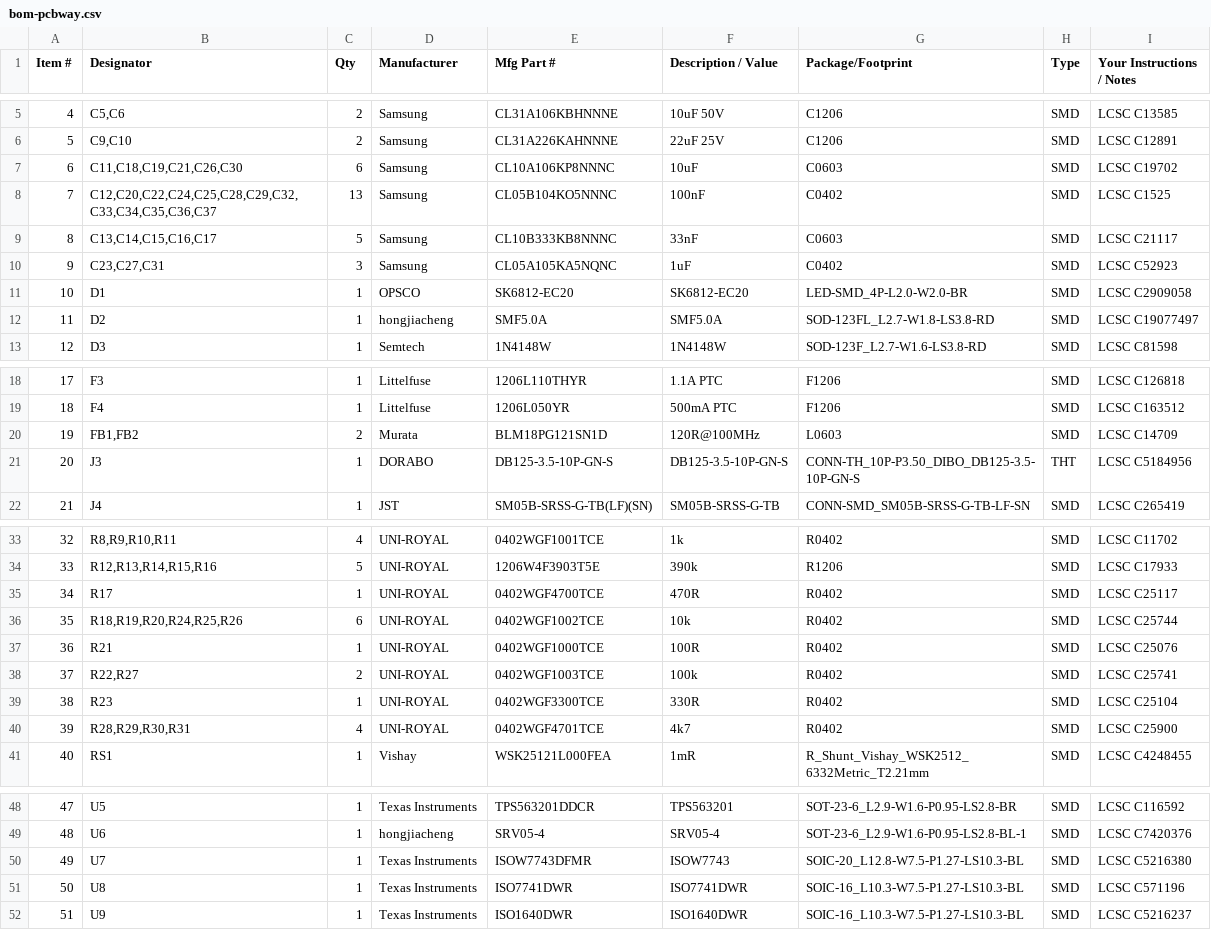
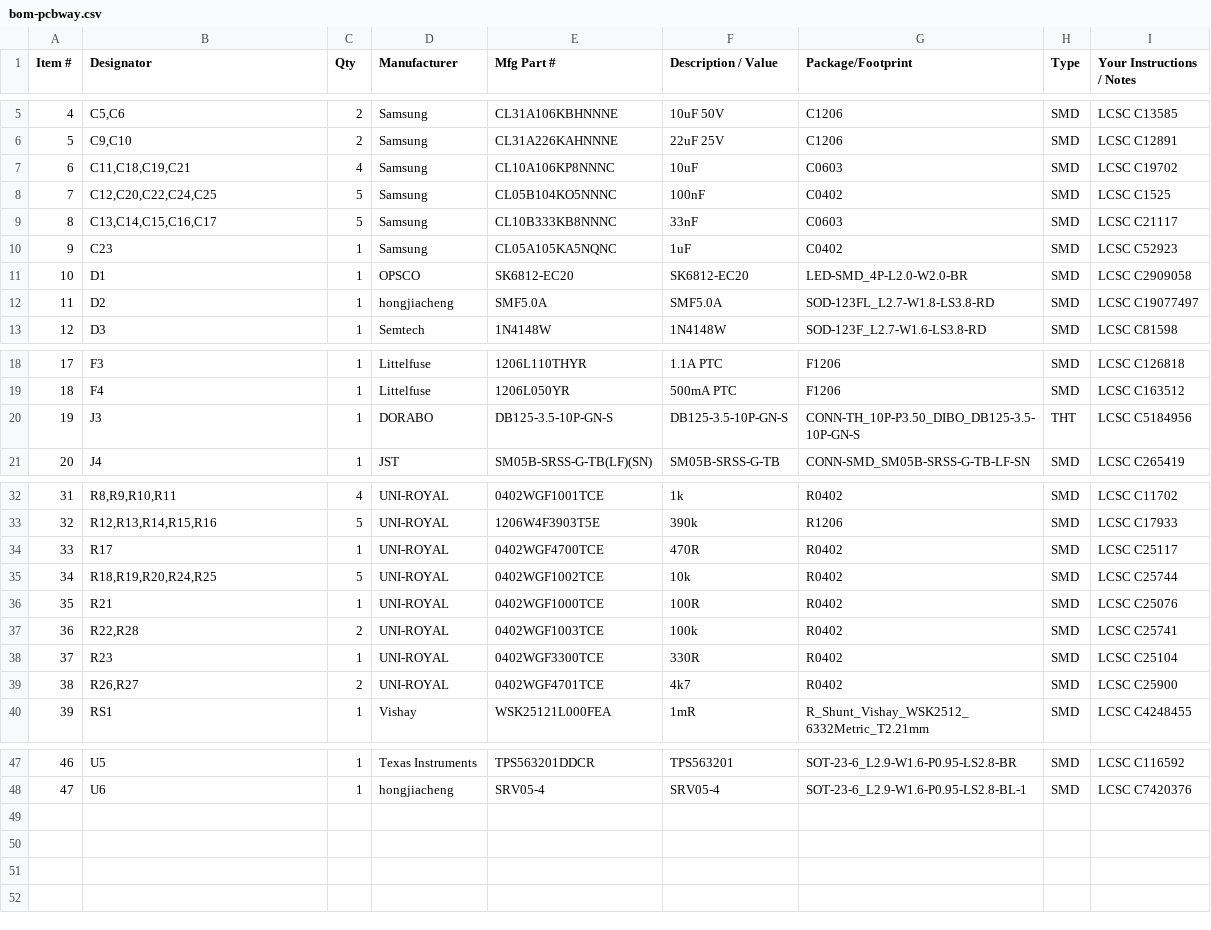
Before and after one commit to nakomis/smart-switch, a CSV file: pcb/out/petro/bom-pcbway.csv, drawn as a sheet; only a part is shown, gaps mark what is left out; removed rows and columns are numbered as before the commit, all else as after; the diff names each change by its address in the sheet, - before the commit and + after, or states it on an @@ line.

```diff
--- a/pcb/out/petro/bom-pcbway.csv
+++ b/pcb/out/petro/bom-pcbway.csv
-B7 (Designator): C11,C18,C19,C21,C26,C30
+B7 (Designator): C11,C18,C19,C21
-C7 (Qty): 6
+C7 (Qty): 4
-B8 (Designator): C12,C20,C22,C24,C25,C28,C29,C32,C33,C34,C35,C36,C37
+B8 (Designator): C12,C20,C22,C24,C25
-C8 (Qty): 13
+C8 (Qty): 5
-B10 (Designator): C23,C27,C31
+B10 (Designator): C23
-C10 (Qty): 3
+C10 (Qty): 1
-row 20: 19 | FB1,FB2 | 2 | Murata | BLM18PG121SN1D | 120R@100MHz | L0603 | SMD | LCSC C14709
@@ column A (Item #) renumbered between rows 20 and 48 @@
-B35 (Designator): R18,R19,R20,R24,R25,R26
+B35 (Designator): R18,R19,R20,R24,R25
-C35 (Qty): 6
+C35 (Qty): 5
-B37 (Designator): R22,R27
+B37 (Designator): R22,R28
-B39 (Designator): R28,R29,R30,R31
+B39 (Designator): R26,R27
-C39 (Qty): 4
+C39 (Qty): 2
-row 50: 49 | U7 | 1 | Texas Instruments | ISOW7743DFMR | ISOW7743 | SOIC-20_L12.8-W7.5-P1.27-LS10.3-BL | SMD | LCSC C5216380
-row 51: 50 | U8 | 1 | Texas Instruments | ISO7741DWR | ISO7741DWR | SOIC-16_L10.3-W7.5-P1.27-LS10.3-BL | SMD | LCSC C571196
-row 52: 51 | U9 | 1 | Texas Instruments | ISO1640DWR | ISO1640DWR | SOIC-16_L10.3-W7.5-P1.27-LS10.3-BL | SMD | LCSC C5216237
```
Also changed, not shown: pcb/out/petro/bom-jlcpcb.csv, pcb/out/petro/cpl.csv, 17 other files.
